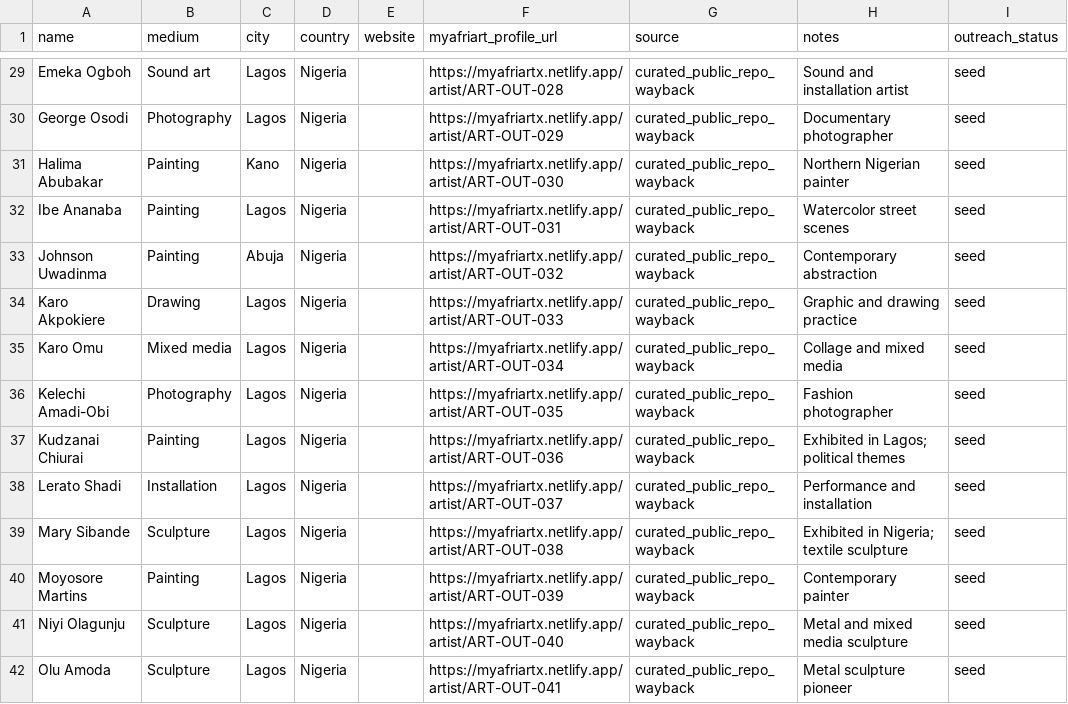
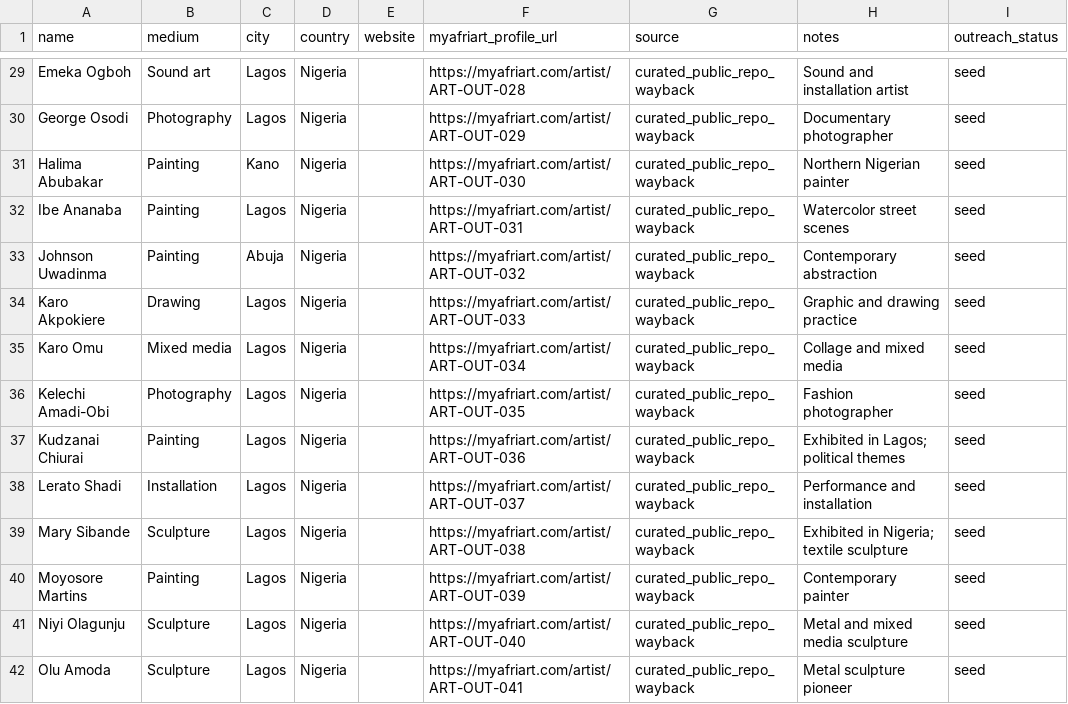
Before and after one commit to zonic-jpg/myafriartx, a CSV file: data/nigerian-artists-outreach-100.csv, drawn as a sheet; only a part is shown, gaps mark what is left out; the diff covers the shown part only; the diff names each change by its address in the sheet, - before the commit and + after, or states it on an @@ line.

```diff
--- a/data/nigerian-artists-outreach-100.csv
+++ b/data/nigerian-artists-outreach-100.csv
-F29 (myafriart_profile_url): https://myafriartx.netlify.app/artist/ART-OUT-028
+F29 (myafriart_profile_url): https://myafriart.com/artist/ART-OUT-028
-F30 (myafriart_profile_url): https://myafriartx.netlify.app/artist/ART-OUT-029
+F30 (myafriart_profile_url): https://myafriart.com/artist/ART-OUT-029
-F31 (myafriart_profile_url): https://myafriartx.netlify.app/artist/ART-OUT-030
+F31 (myafriart_profile_url): https://myafriart.com/artist/ART-OUT-030
-F32 (myafriart_profile_url): https://myafriartx.netlify.app/artist/ART-OUT-031
+F32 (myafriart_profile_url): https://myafriart.com/artist/ART-OUT-031
-F33 (myafriart_profile_url): https://myafriartx.netlify.app/artist/ART-OUT-032
+F33 (myafriart_profile_url): https://myafriart.com/artist/ART-OUT-032
-F34 (myafriart_profile_url): https://myafriartx.netlify.app/artist/ART-OUT-033
+F34 (myafriart_profile_url): https://myafriart.com/artist/ART-OUT-033
-F35 (myafriart_profile_url): https://myafriartx.netlify.app/artist/ART-OUT-034
+F35 (myafriart_profile_url): https://myafriart.com/artist/ART-OUT-034
-F36 (myafriart_profile_url): https://myafriartx.netlify.app/artist/ART-OUT-035
+F36 (myafriart_profile_url): https://myafriart.com/artist/ART-OUT-035
-F37 (myafriart_profile_url): https://myafriartx.netlify.app/artist/ART-OUT-036
+F37 (myafriart_profile_url): https://myafriart.com/artist/ART-OUT-036
-F38 (myafriart_profile_url): https://myafriartx.netlify.app/artist/ART-OUT-037
+F38 (myafriart_profile_url): https://myafriart.com/artist/ART-OUT-037
-F39 (myafriart_profile_url): https://myafriartx.netlify.app/artist/ART-OUT-038
+F39 (myafriart_profile_url): https://myafriart.com/artist/ART-OUT-038
-F40 (myafriart_profile_url): https://myafriartx.netlify.app/artist/ART-OUT-039
+F40 (myafriart_profile_url): https://myafriart.com/artist/ART-OUT-039
-F41 (myafriart_profile_url): https://myafriartx.netlify.app/artist/ART-OUT-040
+F41 (myafriart_profile_url): https://myafriart.com/artist/ART-OUT-040
-F42 (myafriart_profile_url): https://myafriartx.netlify.app/artist/ART-OUT-041
+F42 (myafriart_profile_url): https://myafriart.com/artist/ART-OUT-041
```
Also changed, not shown: 86 edited cells elsewhere in this file, 8 other files.
